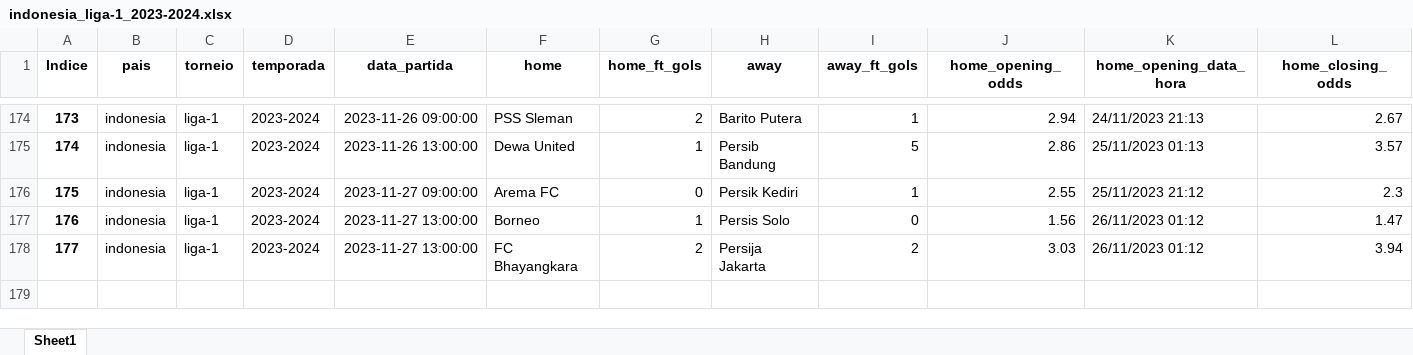
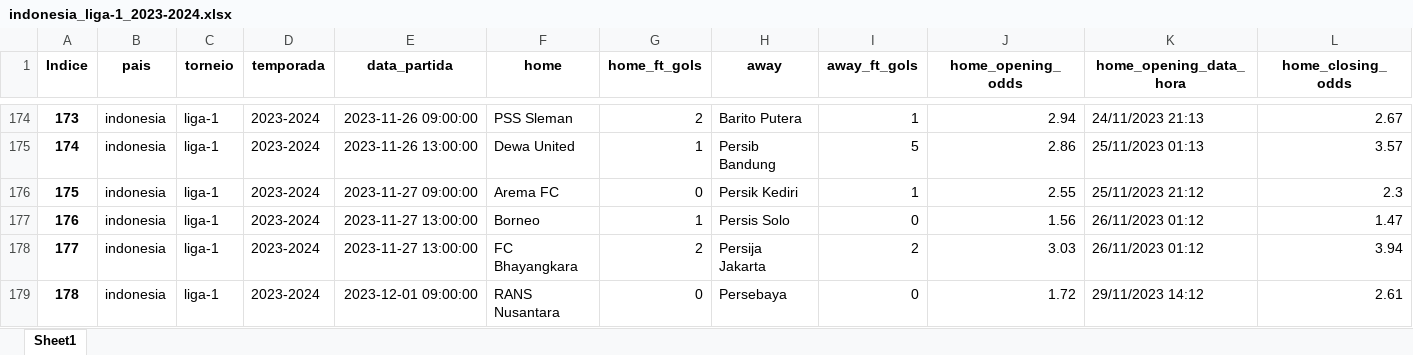
Before and after one commit to tarciziojrdf/poco, an Excel workbook: 2023/indonesia_liga-1_2023-2024.xlsx, sheet Sheet1, drawn as a sheet; only a part is shown, gaps mark what is left out; values as stored, in another font and other column widths than the file's, no borders; rows hold the shown columns only; the diff names each change by its address in the sheet, - before the commit and + after, or states it on an @@ line.

```diff
--- a/2023/indonesia_liga-1_2023-2024.xlsx (sheet Sheet1)
+++ b/2023/indonesia_liga-1_2023-2024.xlsx (sheet Sheet1)
+row 179: 178 | indonesia | liga-1 | 2023-2024 | 2023-12-01 09:00:00 | RANS Nusantara | 0 | Persebaya | 0 | 1.72 | 29/11/2023 14:12 | 2.61
```
Also changed, not shown: 2023/bulgaria_vtora-liga_2023-2024.xlsx, 2023/croatia_prva-nl_2023-2024.xlsx, 4 other files.
